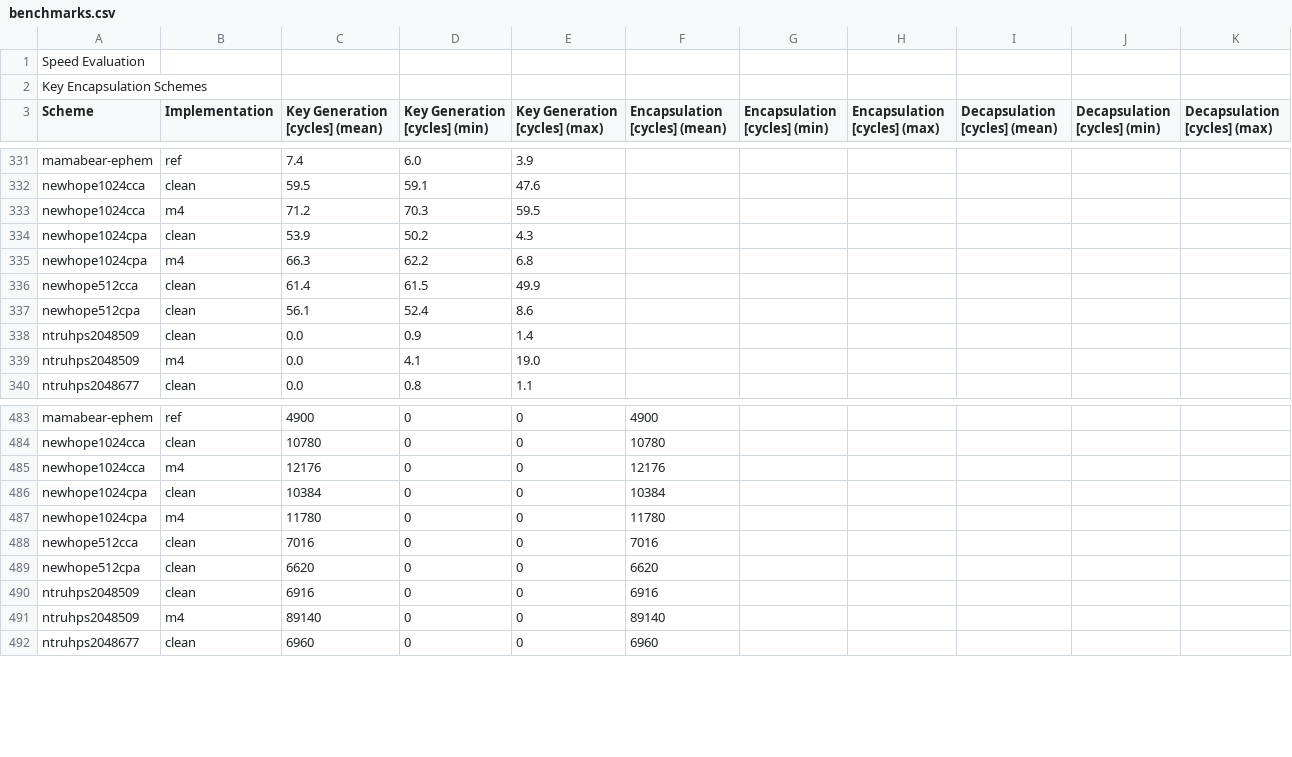
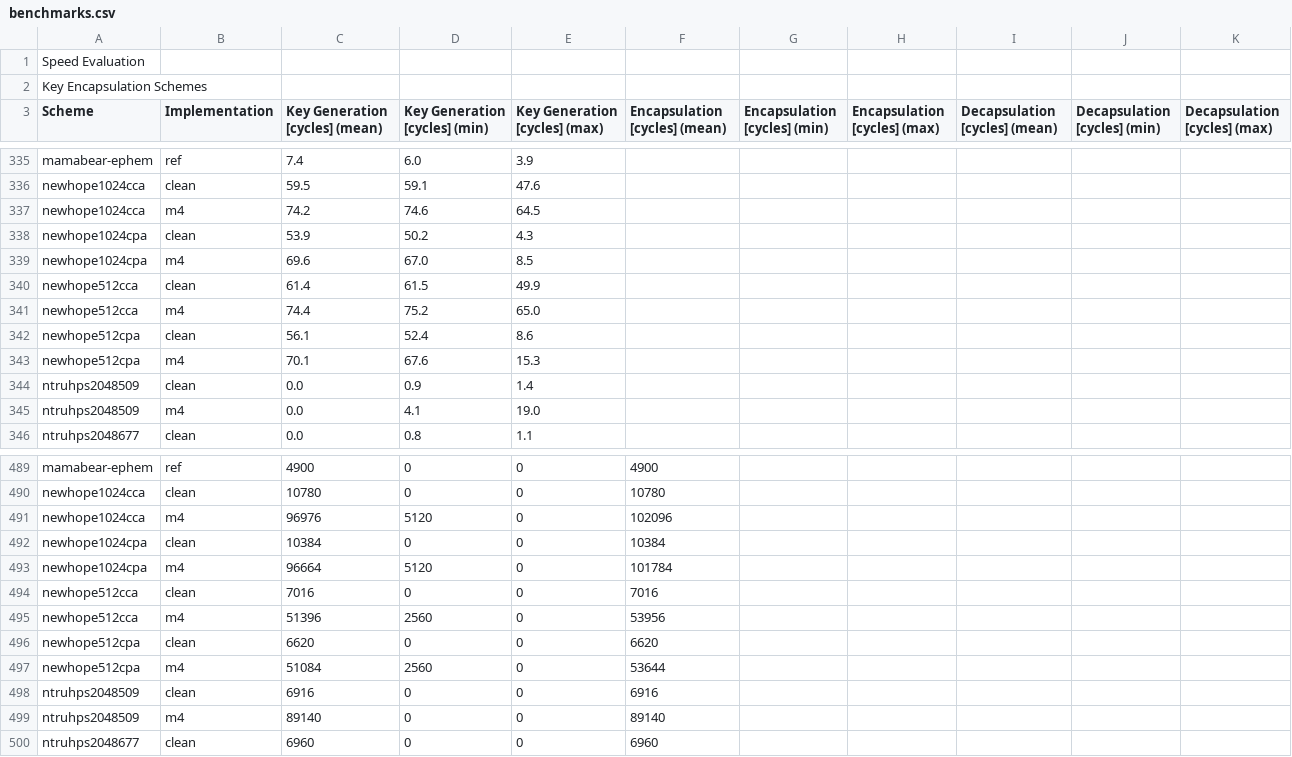
Before and after one commit to mupq/pqm4, a CSV file: benchmarks.csv, drawn as a sheet; only a part is shown, gaps mark what is left out; the diff covers the shown part only.

Commit message:
benchmark newhope

```diff
--- a/benchmarks.csv
+++ b/benchmarks.csv
@@ -332,7 +336,9 @@ mamabear-ephem,ref,7.4,6.0,3.9,,,,,,
 newhope1024cca,clean,59.5,59.1,47.6,,,,,,
-newhope1024cca,m4,71.2,70.3,59.5,,,,,,
+newhope1024cca,m4,74.2,74.6,64.5,,,,,,
 newhope1024cpa,clean,53.9,50.2,4.3,,,,,,
-newhope1024cpa,m4,66.3,62.2,6.8,,,,,,
+newhope1024cpa,m4,69.6,67.0,8.5,,,,,,
 newhope512cca,clean,61.4,61.5,49.9,,,,,,
+newhope512cca,m4,74.4,75.2,65.0,,,,,,
 newhope512cpa,clean,56.1,52.4,8.6,,,,,,
+newhope512cpa,m4,70.1,67.6,15.3,,,,,,
 ntruhps2048509,clean,0.0,0.9,1.4,,,,,,
@@ -484,7 +490,9 @@ mamabear-ephem,ref,4900,0,0,4900,,,,,
 newhope1024cca,clean,10780,0,0,10780,,,,,
-newhope1024cca,m4,12176,0,0,12176,,,,,
+newhope1024cca,m4,96976,5120,0,102096,,,,,
 newhope1024cpa,clean,10384,0,0,10384,,,,,
-newhope1024cpa,m4,11780,0,0,11780,,,,,
+newhope1024cpa,m4,96664,5120,0,101784,,,,,
 newhope512cca,clean,7016,0,0,7016,,,,,
+newhope512cca,m4,51396,2560,0,53956,,,,,
 newhope512cpa,clean,6620,0,0,6620,,,,,
+newhope512cpa,m4,51084,2560,0,53644,,,,,
 ntruhps2048509,clean,6916,0,0,6916,,,,,
```
Also changed, not shown: 8 added rows and 4 removed rows elsewhere in this file, 1 other file.
